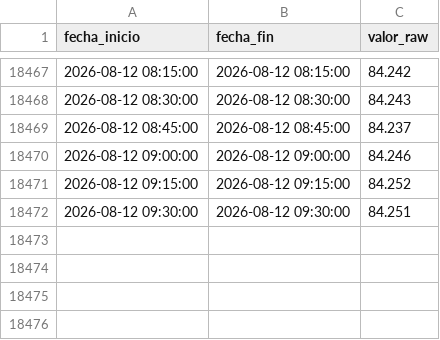
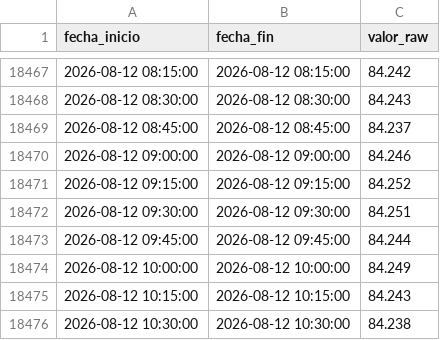
Before and after one commit to oceanografof/canal-panama-dashboards, a CSV file: data/Lake_Res_elevation_Telem_AVG_GAT.csv, drawn as a sheet; only a part is shown, gaps mark what is left out; the diff names each change by its address in the sheet, - before the commit and + after, or states it on an @@ line.

```diff
--- a/data/Lake_Res_elevation_Telem_AVG_GAT.csv
+++ b/data/Lake_Res_elevation_Telem_AVG_GAT.csv
+row 18473: 2026-08-12 09:45:00 | 2026-08-12 09:45:00 | 84.244
+row 18474: 2026-08-12 10:00:00 | 2026-08-12 10:00:00 | 84.249
+row 18475: 2026-08-12 10:15:00 | 2026-08-12 10:15:00 | 84.243
+row 18476: 2026-08-12 10:30:00 | 2026-08-12 10:30:00 | 84.238
```
Also changed, not shown: 4 other files.
